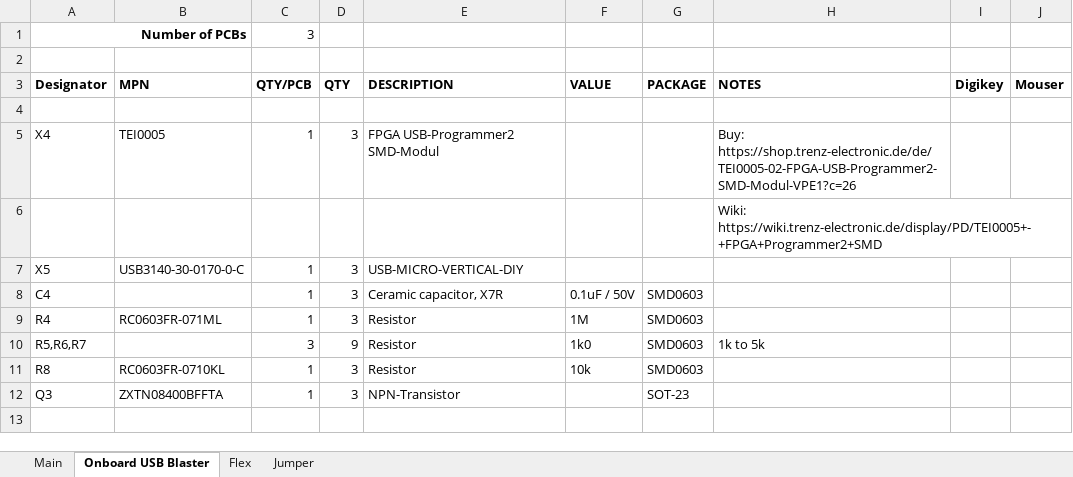
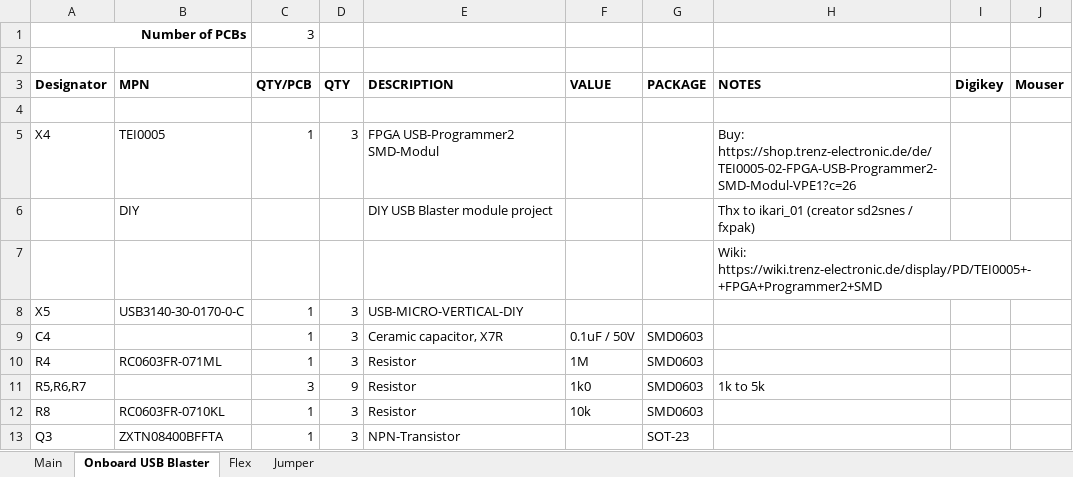
Before and after one commit to borti4938/n64adv2_pcb, an Excel workbook: doc/n64adv2_BOM.xlsx, sheet Onboard USB Blaster, drawn as a sheet; values as stored, in another font and other column widths than the file's, no borders; the diff names each change by its address in the sheet, - before the commit and + after, or states it on an @@ line.

```diff
--- a/doc/n64adv2_BOM.xlsx (sheet Onboard USB Blaster)
+++ b/doc/n64adv2_BOM.xlsx (sheet Onboard USB Blaster)
+row 6:  | DIY |  |  | DIY USB Blaster module project |  |  | Thx to ikari_01 (creator sd2snes / fxpak)
```
Also changed, not shown: sheet Flex, sheet Main, sheet Jumper, formulas that keep their value.
